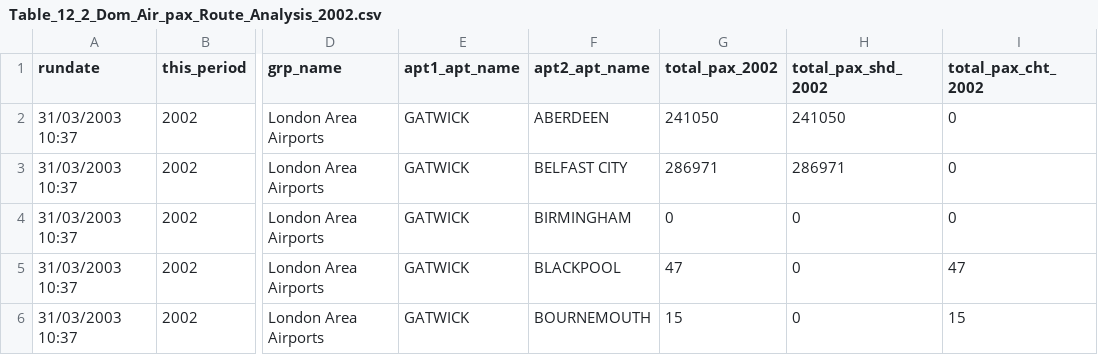
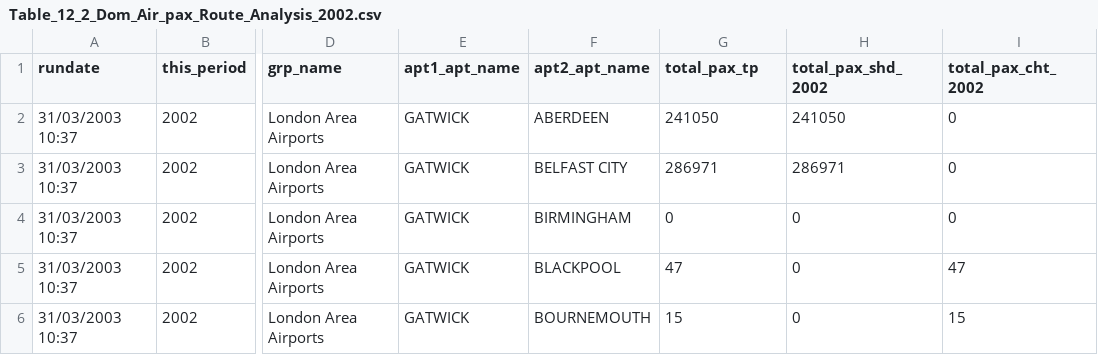
Before and after one commit to christopherlovell/UKAirportNetwork, a CSV file: data/input/Table_12_2_Dom_Air_pax_Route_Analysis_2002.csv, drawn as a sheet; only a part is shown, gaps mark what is left out; the diff names each change by its address in the sheet, - before the commit and + after, or states it on an @@ line.

```diff
--- a/data/input/Table_12_2_Dom_Air_pax_Route_Analysis_2002.csv
+++ b/data/input/Table_12_2_Dom_Air_pax_Route_Analysis_2002.csv
-G1: total_pax_2002
+G1: total_pax_tp
```
Also changed, not shown: data/input/12_2_Dom_air_pax_Route_analysis_2001.csv, data/output/airports.csv, 42 other files.
